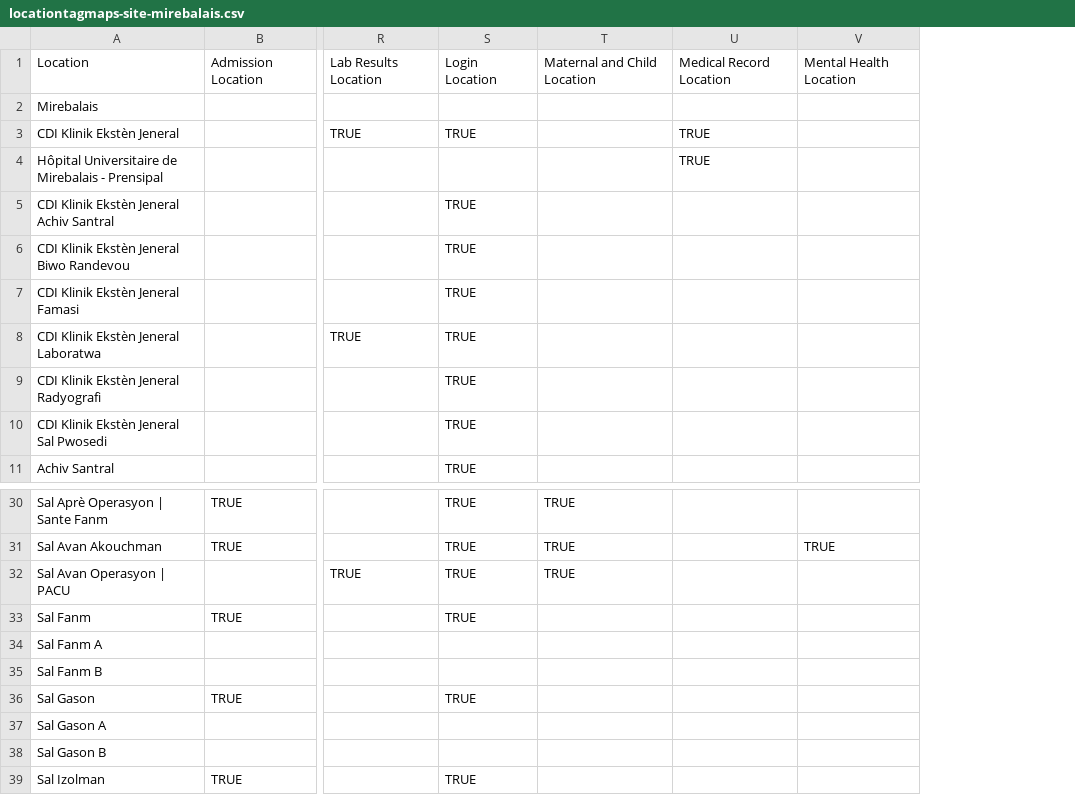
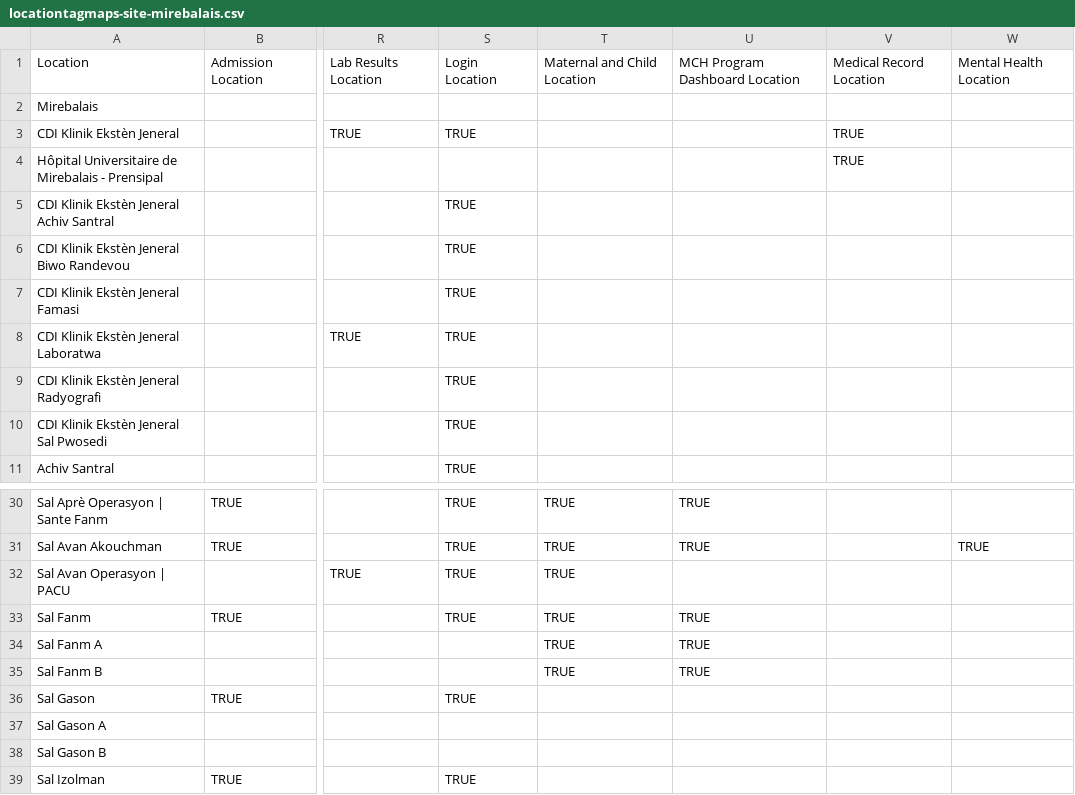
Before and after one commit to andycotton/openmrs-config-zl, a CSV file: configuration/locationtagmaps/locationtagmaps-site-mirebalais.csv, drawn as a sheet; only a part is shown, gaps mark what is left out; the diff names each change by its address in the sheet, - before the commit and + after, or states it on an @@ line.

Commit message:
UHM-8388: Show ZL MCH dashboard as default for Sante Fanm location

```diff
--- a/configuration/locationtagmaps/locationtagmaps-site-mirebalais.csv
+++ b/configuration/locationtagmaps/locationtagmaps-site-mirebalais.csv
+column U, row 1: MCH Program Dashboard Location; rows 30-35: TRUE | TRUE |  | TRUE | TRUE | TRUE
-T33:T35: (empty)
+T33:T35: TRUE
```
Also changed, not shown: configuration/locationtagmaps/locationtagmaps-site-cange.csv, configuration/locationtagmaps/locationtagmaps-site-hinche.csv, 4 other files.
